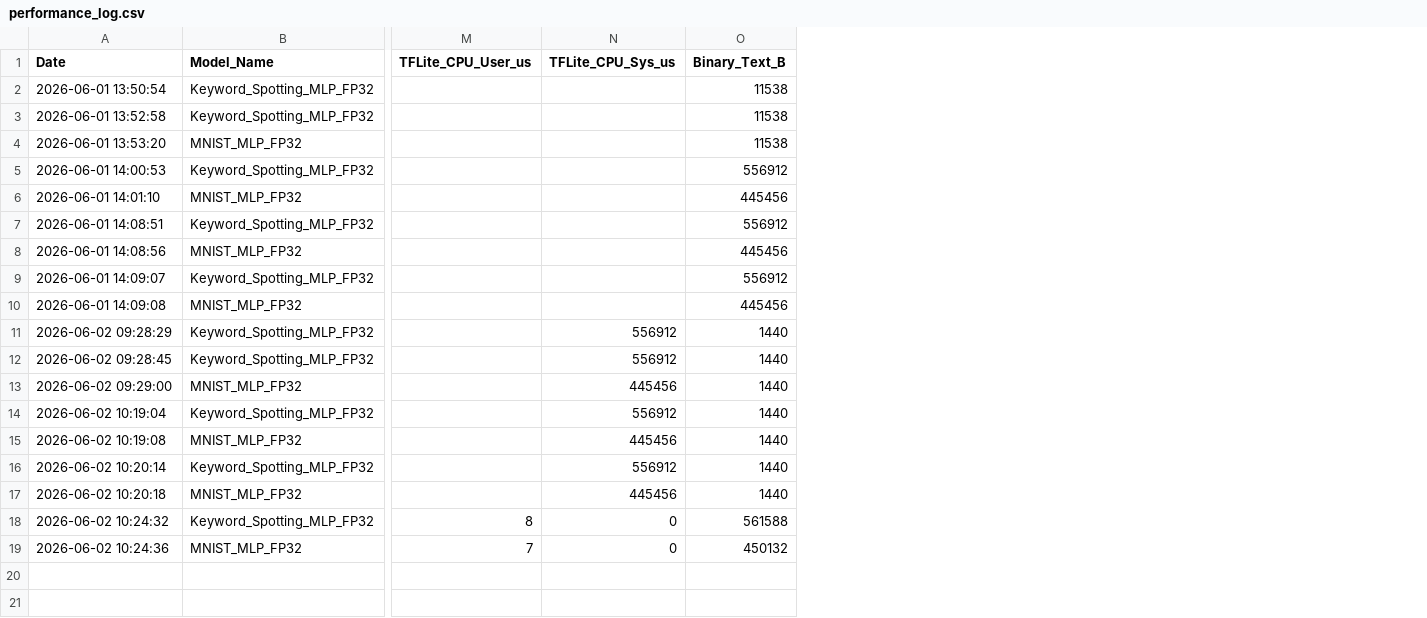
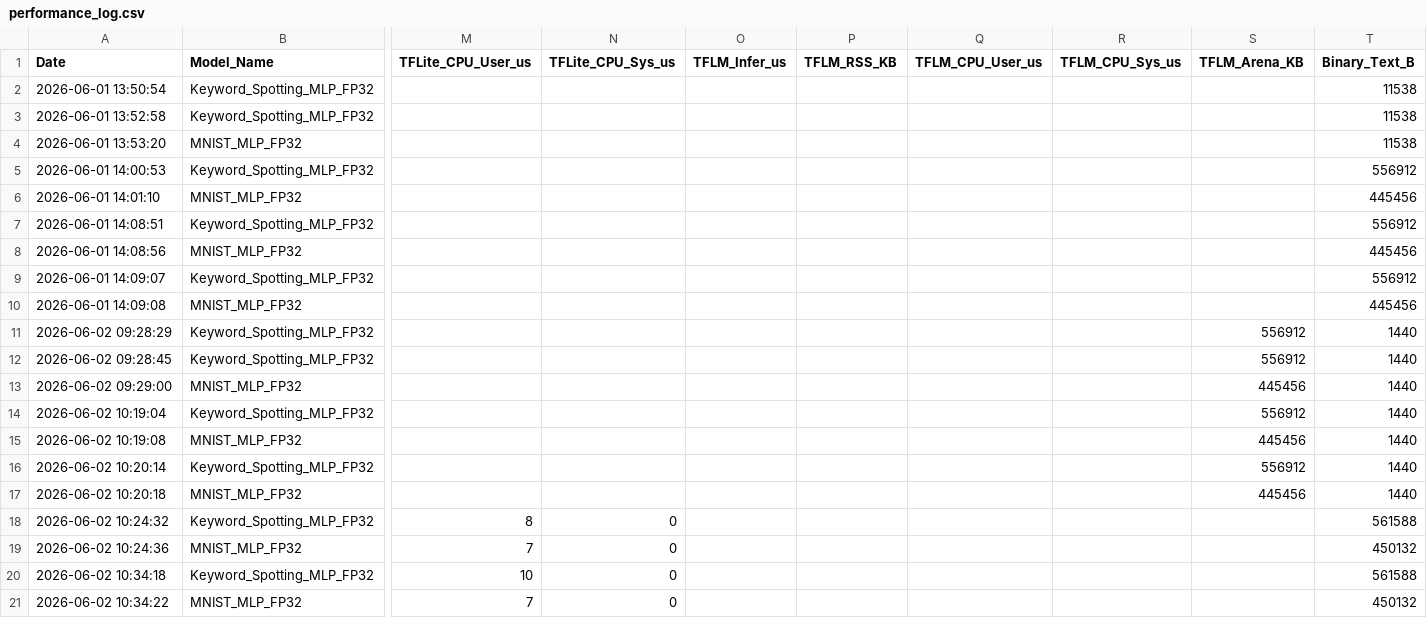
Before and after one commit to sudo-sidd/ColdInfer, a CSV file: performance_log.csv, drawn as a sheet; only a part is shown, gaps mark what is left out; rows hold the shown columns only; the diff names each change by its address in the sheet, - before the commit and + after, or states it on an @@ line.

Commit message:
feat: add TFLite Micro (TFLM) as comparison baseline
New files:
  scripts/setup_tflm.sh     One-time TFLM build: shallow-clones tflite-micro,
                            builds libtensorflow-microlite.a for Linux via
                            their official Makefile, copies lib+headers to
                            third_party/tflm_build/.

  python/export_tflite.py   Converts PyTorch .pt → Keras → .tflite flatbuffer,
                            then auto-generates a C array header
                            (weights/*_tflm_model.h) for compilation into the
                            TFLM binary. Weights are identical across all engines.

  cpp/tflm_bench.cpp        C++ TFLM benchmark using MicroInterpreter with a
                            static arena (same runtime as MCU targets). Reports:
                              TFLM_TIME_US      avg inference (1000 runs)
                              TFLM_PEAK_RSS_KB  resident RAM
                              TFLM_CPU_USER_US  CPU userspace time / run
                              TFLM_CPU_SYS_US   CPU kernel time / run
                              TFLM_ARENA_KB     minimum viable static arena
                                                (binary-searched 1-128 KB)

Updated:
  scripts/run_tests.sh      Detects third_party/tflm_build/libtensorflow-microlite.a
                            at startup. If present: exports flatbuffer, compiles
                            tflm_bench, runs it, parses output. If absent: prints
                            hint and leaves TFLM columns blank. Gracefully
                            degrades so the pipeline still works without setup.

  performance_log.csv       Migrated to 22-column schema; 5 TFLM columns added
                            (blank for historical runs).

  .gitignore                Excludes third_party/ source/build dirs, tflm_bench
                            binary, and generated .tflite/.h files from git.

```diff
--- a/performance_log.csv
+++ b/performance_log.csv
+column O (TFLM_Infer_us), empty
+column P (TFLM_RSS_KB), empty
+column Q (TFLM_CPU_User_us), empty
+column R (TFLM_CPU_Sys_us), empty
+column S (TFLM_Arena_KB), rows 11-17: 556912 | 556912 | 445456 | 556912 | 445456 | 556912 | 445456
-N11:N12 (TFLite_CPU_Sys_us): 556912
+N11:N12 (TFLite_CPU_Sys_us): (empty)
-N13 (TFLite_CPU_Sys_us): 445456
+N13 (TFLite_CPU_Sys_us): (empty)
-N14 (TFLite_CPU_Sys_us): 556912
+N14 (TFLite_CPU_Sys_us): (empty)
-N15 (TFLite_CPU_Sys_us): 445456
+N15 (TFLite_CPU_Sys_us): (empty)
-N16 (TFLite_CPU_Sys_us): 556912
+N16 (TFLite_CPU_Sys_us): (empty)
-N17 (TFLite_CPU_Sys_us): 445456
+N17 (TFLite_CPU_Sys_us): (empty)
+row 20: 2026-06-02 10:34:18 | Keyword_Spotting_MLP_FP32 | 10 | 0 |  |  |  |  |  | 561588
+row 21: 2026-06-02 10:34:22 | MNIST_MLP_FP32 | 7 | 0 |  |  |  |  |  | 450132
```
Also changed, not shown: 5 other files.
